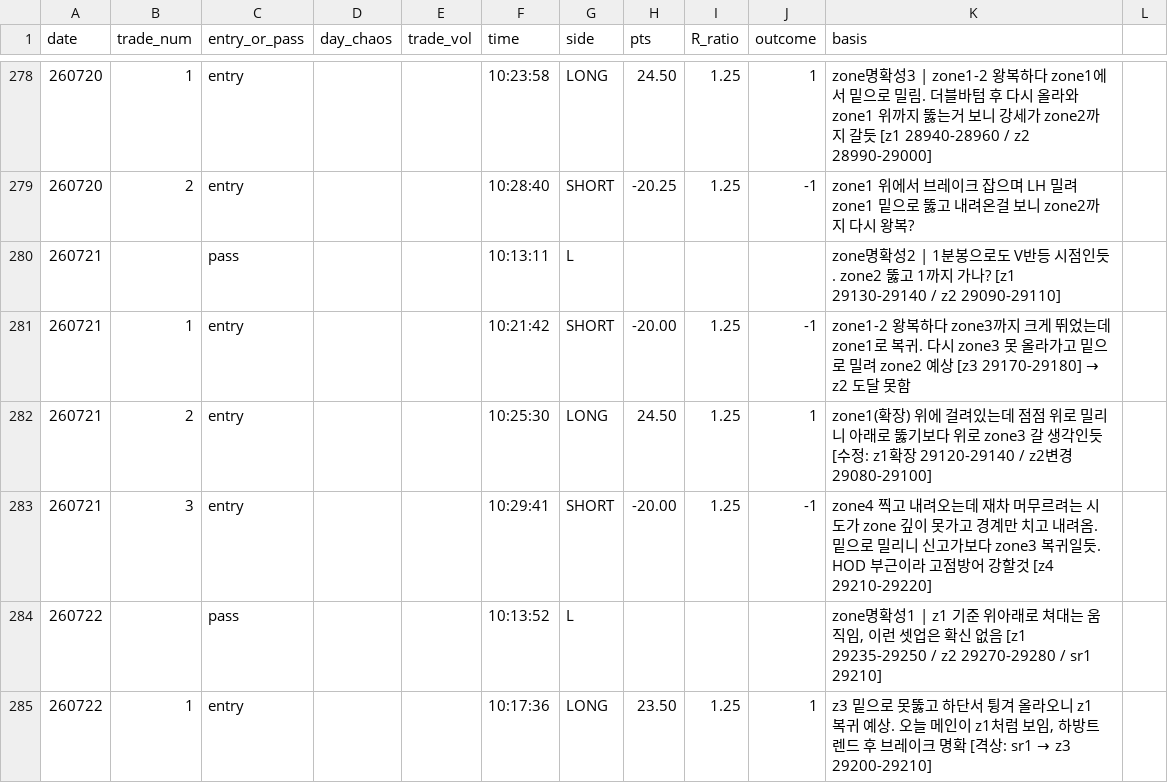
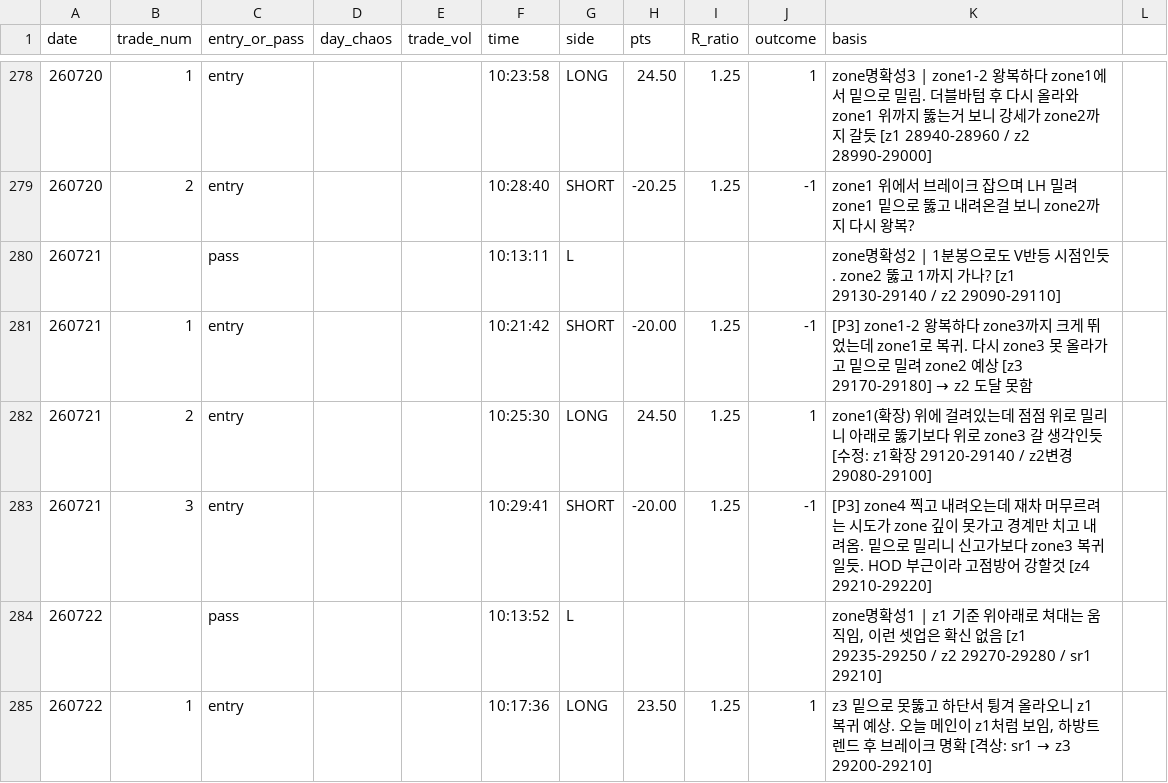
Before and after one commit to kjh950526-create/NQ_Research, a CSV file: daily_merged/merged_log.csv, drawn as a sheet; only a part is shown, gaps mark what is left out.

Commit message:
data: backfill P3 tags on 7/21 from sheet

```diff
--- a/daily_merged/merged_log.csv
+++ b/daily_merged/merged_log.csv
@@ -280,5 +280,5 @@ date,trade_num,entry_or_pass,day_chaos,trade_vol,time,side,pts,R_ratio,outcome,b
 260721,,pass,,,10:13:11,L,,,,"zone명확성2 | 1분봉으로도 V반등 시점인듯. zone2 뚫고 1까지 가나? [z1 29130-29140 / z2 29090-29110]"
-260721,1,entry,,,10:21:42,SHORT,-20.00,1.25,-1,"zone1-2 왕복하다 zone3까지 크게 뛰었는데 zone1로 복귀. 다시 zone3 못 올라가고 밑으로 밀려 zone2 예상 [z3 29170-29180] → z2 도달 못함"
+260721,1,entry,,,10:21:42,SHORT,-20.00,1.25,-1,"[P3] zone1-2 왕복하다 zone3까지 크게 뛰었는데 zone1로 복귀. 다시 zone3 못 올라가고 밑으로 밀려 zone2 예상 [z3 29170-29180] → z2 도달 못함"
 260721,2,entry,,,10:25:30,LONG,24.50,1.25,1,"zone1(확장) 위에 걸려있는데 점점 위로 밀리니 아래로 뚫기보다 위로 zone3 갈 생각인듯 [수정: z1확장 29120-29140 / z2변경 29080-29100]"
-260721,3,entry,,,10:29:41,SHORT,-20.00,1.25,-1,"zone4 찍고 내려오는데 재차 머무르려는 시도가 zone 깊이 못가고 경계만 치고 내려옴. 밑으로 밀리니 신고가보다 zone3 복귀일듯. HOD 부근이라 고점방어 강할것 [z4 29210-29220]"
+260721,3,entry,,,10:29:41,SHORT,-20.00,1.25,-1,"[P3] zone4 찍고 내려오는데 재차 머무르려는 시도가 zone 깊이 못가고 경계만 치고 내려옴. 밑으로 밀리니 신고가보다 zone3 복귀일듯. HOD 부근이라 고점방어 강할것 [z4 29210-29220]"
 260722,,pass,,,10:13:52,L,,,,"zone명확성1 | z1 기준 위아래로 쳐대는 움직임, 이런 셋업은 확신 없음 [z1 29235-29250 / z2 29270-29280 / sr1 29210]"
```
